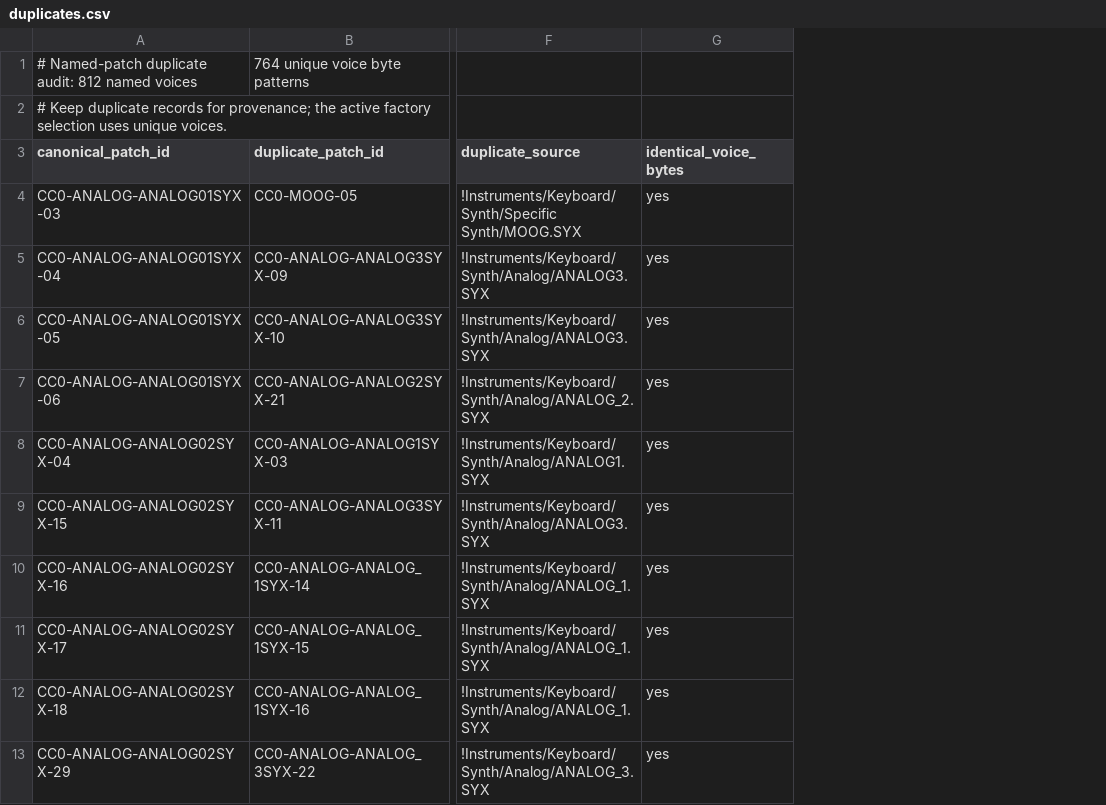
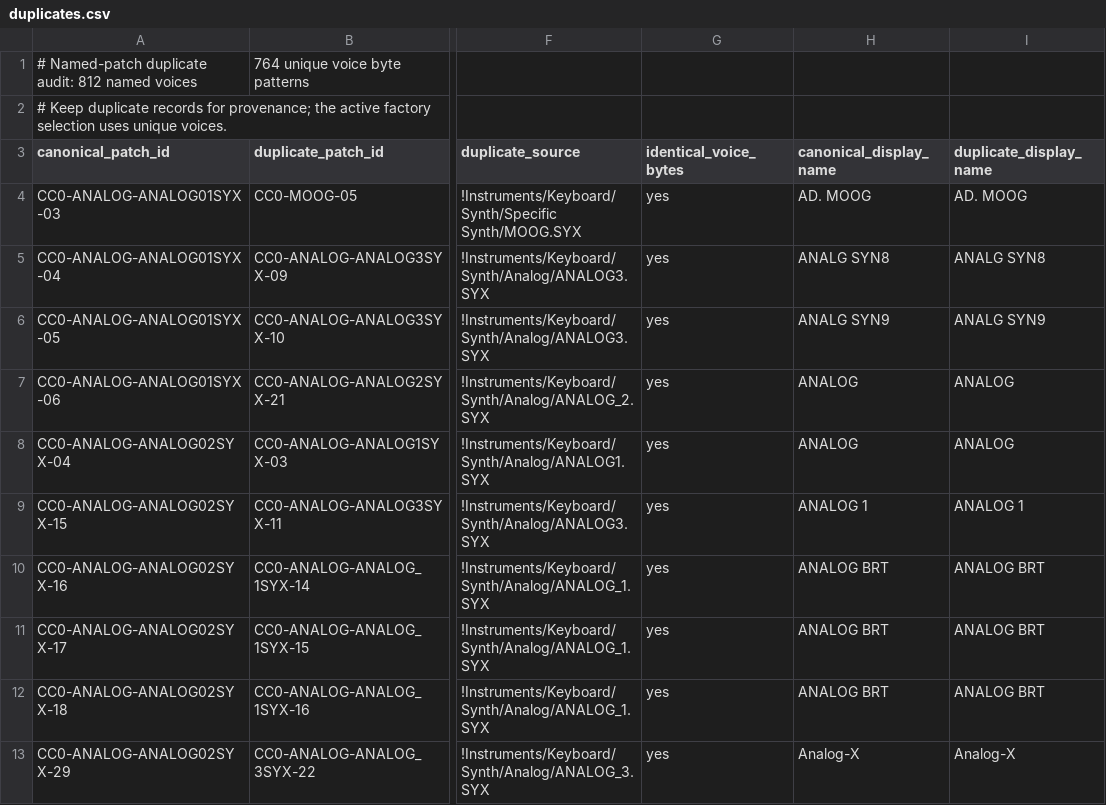
Before and after one commit to albinoIguana/FM1-Lab, a CSV file: patches/catalog/duplicates.csv, drawn as a sheet; only a part is shown, gaps mark what is left out; the diff names each change by its address in the sheet, - before the commit and + after, or states it on an @@ line.

Commit message:
Document archive display-name curation

```diff
--- a/patches/catalog/duplicates.csv
+++ b/patches/catalog/duplicates.csv
+column H (canonical_display_name), rows 4-13: AD. MOOG | ANALG SYN8 | ANALG SYN9 | ANALOG | ANALOG | ANALOG 1 | ANALOG BRT | ANALOG BRT | ANALOG BRT | Analog-X
+column I (duplicate_display_name), rows 4-13: AD. MOOG | ANALG SYN8 | ANALG SYN9 | ANALOG | ANALOG | ANALOG 1 | ANALOG BRT | ANALOG BRT | ANALOG BRT | Analog-X
```
Also changed, not shown: 3 other files.
